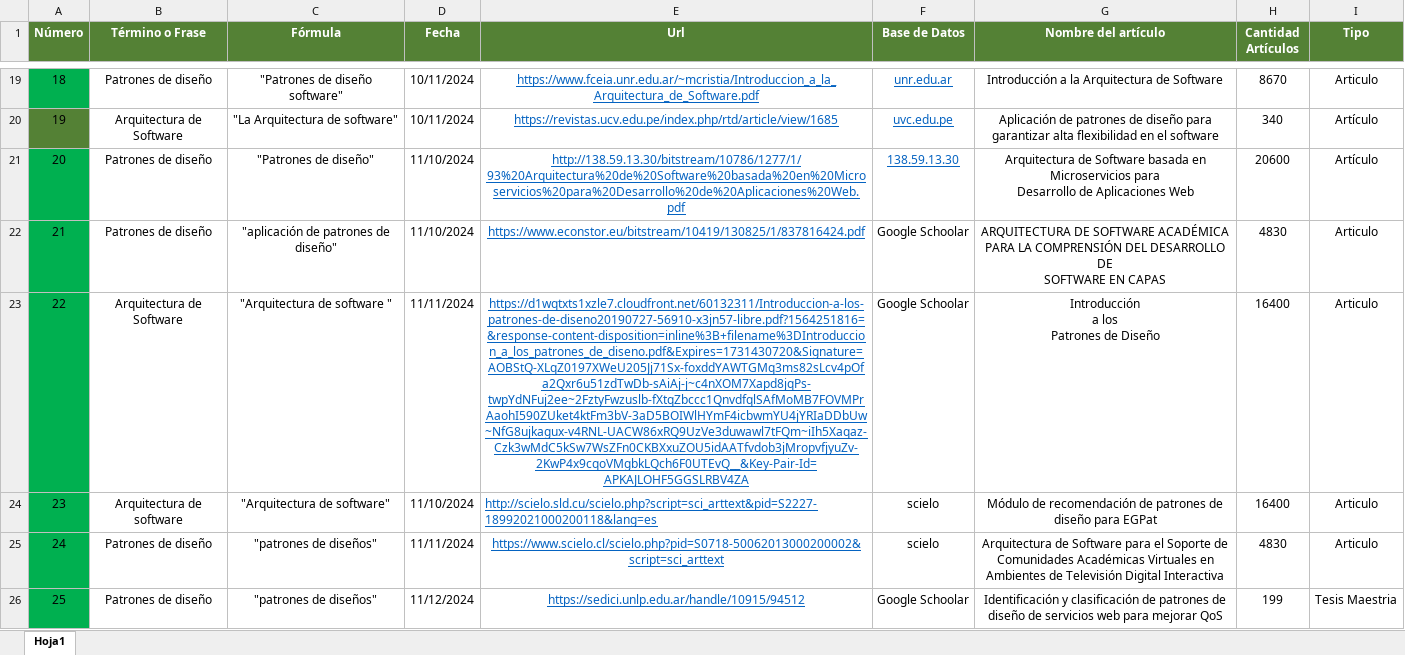
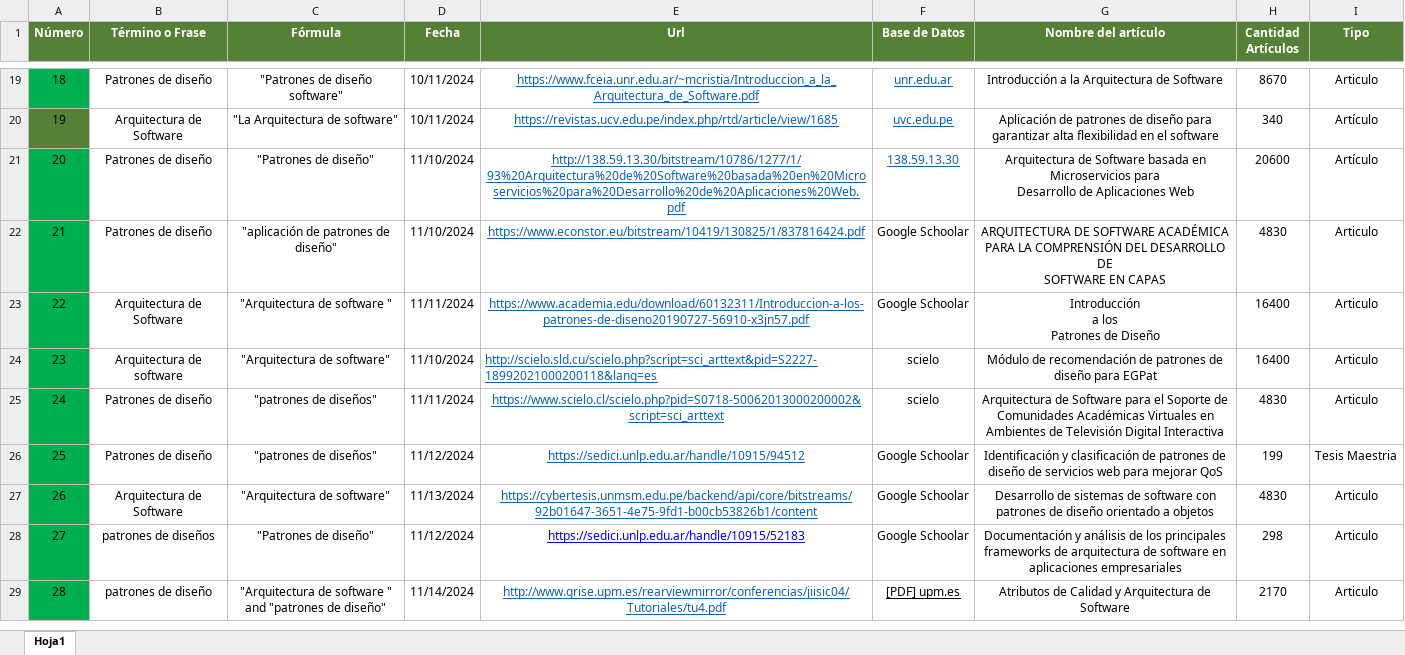
Before and after one commit to MayraTamayo18/complementario-3125033, an Excel workbook: 1-sesion/Thesaurus.xlsx, sheet Hoja1, drawn as a sheet; only a part is shown, gaps mark what is left out; the shorter side is filled out with more unchanged rows; values as stored, in another font and other column widths than the file's, no borders; the diff names each change by its address in the sheet, - before the commit and + after, or states it on an @@ line.

```diff
--- a/1-sesion/Thesaurus.xlsx (sheet Hoja1)
+++ b/1-sesion/Thesaurus.xlsx (sheet Hoja1)
-E23 (Url): https://d1wqtxts1xzle7.cloudfront.net/60132311/Introduccion-a-los-patrones-de-diseno20190727-56910-x3jn57-libre.pdf?1564251816=&response-content-disposition=inline%3B+filename%3DIntroduccion_a_los_patrones_de_diseno.pdf&Expires=1731430720&Signature=AOBStQ-XLqZ0197XWeU205Jj71Sx-foxddYAWTGMq3ms82sLcv4pOfa2Qxr6u51zdTwDb-sAiAj-j~c4nXOM7Xapd8jqPs-twpYdNFuj2ee~2FztyFwzuslb-fXtqZbccc1QnvdfqlSAfMoMB7FOVMPrAaohI590ZUket4ktFm3bV-3aD5BOIWlHYmF4icbwmYU4jYRIaDDbUw~NfG8ujkagux-v4RNL-UACW86xRQ9UzVe3duwawl7tFQm~iIh5Xaqaz-Czk3wMdC5kSw7WsZFn0CKBXxuZOU5idAATfvdob3jMropvfjyuZv-2KwP4x9cqoVMgbkLQch6F0UTEvQ__&Key-Pair-Id=APKAJLOHF5GGSLRBV4ZA
+E23 (Url): https://www.academia.edu/download/60132311/Introduccion-a-los-patrones-de-diseno20190727-56910-x3jn57.pdf
```
Also changed, not shown: 1 other file.
